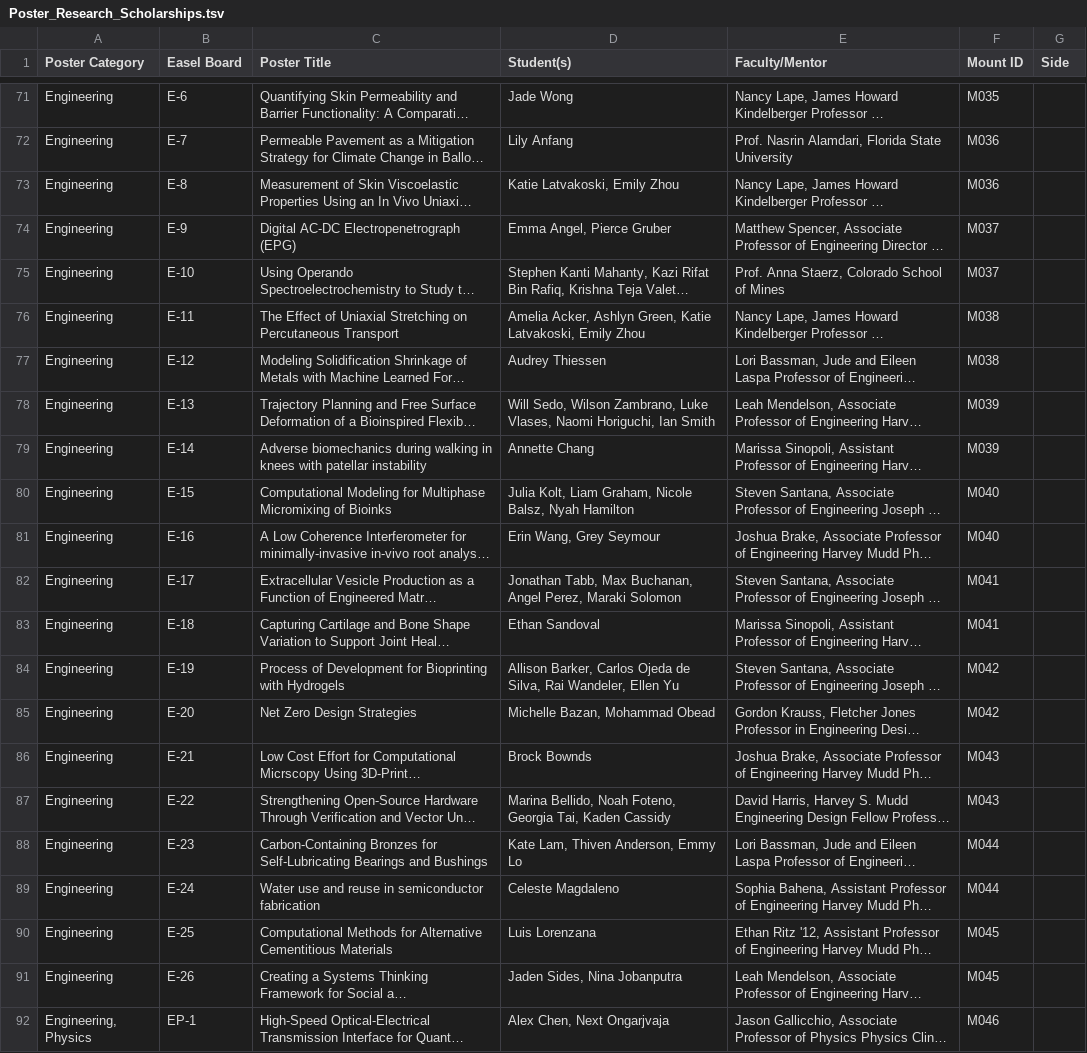
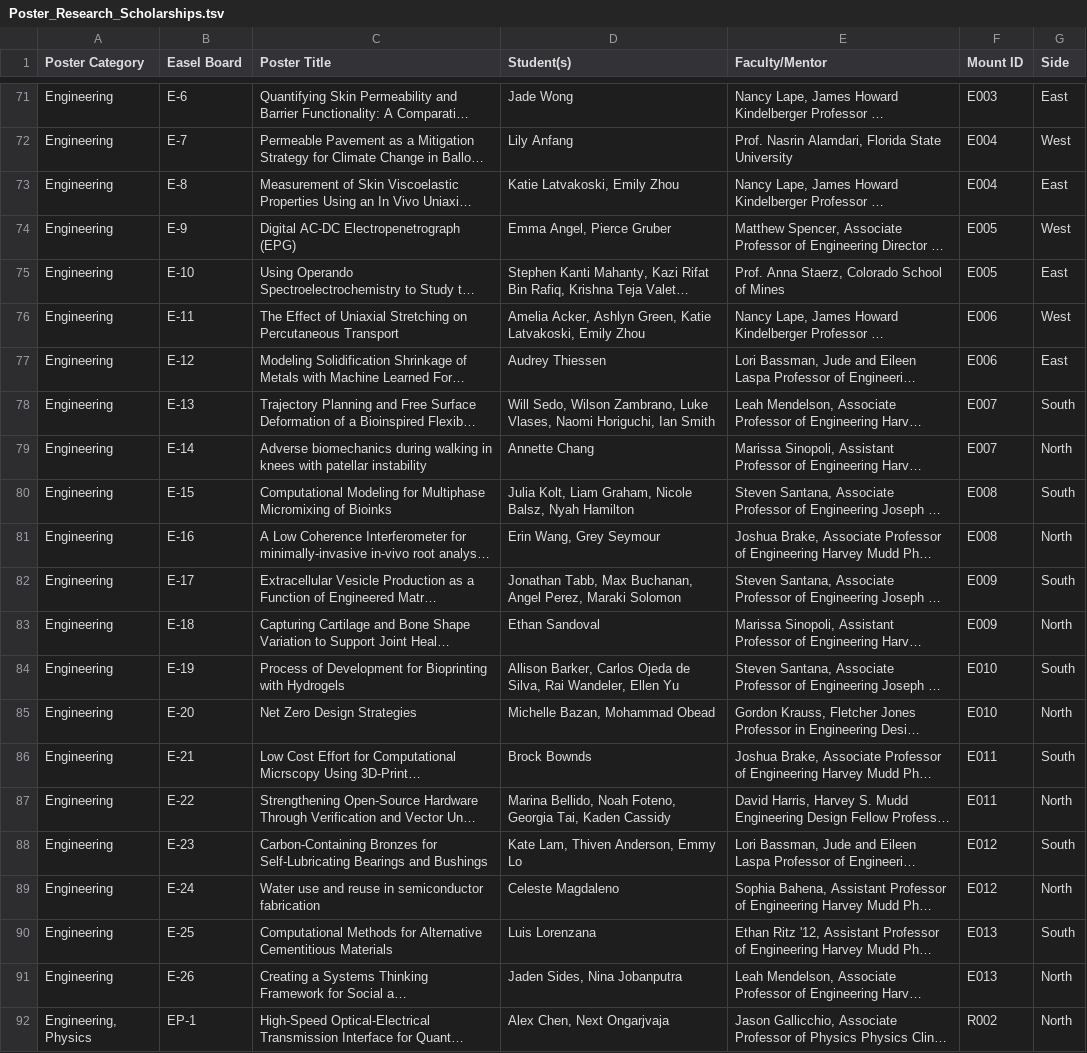
Before and after one commit to jon-ebu/2025-Poster-Session, a TSV file: data/Poster_Research_Scholarships.tsv, drawn as a sheet; only a part is shown, gaps mark what is left out; long unchanged cells end in …; the diff covers the shown part only; the diff names each change by its address in the sheet, - before the commit and + after, or states it on an @@ line.

```diff
--- a/data/Poster_Research_Scholarships.tsv
+++ b/data/Poster_Research_Scholarships.tsv
-F71 (Mount ID): M035
+F71 (Mount ID): E003
-G71 (Side): (empty)
+G71 (Side): East
-F72:F73 (Mount ID): M036
+F72:F73 (Mount ID): E004
-G72 (Side): (empty)
+G72 (Side): West
-G73 (Side): (empty)
+G73 (Side): East
-F74:F75 (Mount ID): M037
+F74:F75 (Mount ID): E005
-G74 (Side): (empty)
+G74 (Side): West
-G75 (Side): (empty)
+G75 (Side): East
-F76:F77 (Mount ID): M038
+F76:F77 (Mount ID): E006
-G76 (Side): (empty)
+G76 (Side): West
-G77 (Side): (empty)
+G77 (Side): East
-F78:F79 (Mount ID): M039
+F78:F79 (Mount ID): E007
-G78 (Side): (empty)
+G78 (Side): South
-G79 (Side): (empty)
+G79 (Side): North
-F80:F81 (Mount ID): M040
+F80:F81 (Mount ID): E008
-G80 (Side): (empty)
+G80 (Side): South
-G81 (Side): (empty)
+G81 (Side): North
-F82:F83 (Mount ID): M041
+F82:F83 (Mount ID): E009
-G82 (Side): (empty)
+G82 (Side): South
-G83 (Side): (empty)
+G83 (Side): North
-F84:F85 (Mount ID): M042
+F84:F85 (Mount ID): E010
-G84 (Side): (empty)
+G84 (Side): South
-G85 (Side): (empty)
+G85 (Side): North
-F86:F87 (Mount ID): M043
+F86:F87 (Mount ID): E011
-G86 (Side): (empty)
+G86 (Side): South
-G87 (Side): (empty)
+G87 (Side): North
-F88:F89 (Mount ID): M044
+F88:F89 (Mount ID): E012
-G88 (Side): (empty)
+G88 (Side): South
-G89 (Side): (empty)
+G89 (Side): North
-F90:F91 (Mount ID): M045
+F90:F91 (Mount ID): E013
-G90 (Side): (empty)
+G90 (Side): South
-G91:G92 (Side): (empty)
+G91:G92 (Side): North
-F92 (Mount ID): M046
+F92 (Mount ID): R002
```
Also changed, not shown: 1 added row and 84 edited cells elsewhere in this file, data/Mounts.tsv, 4 other files.
